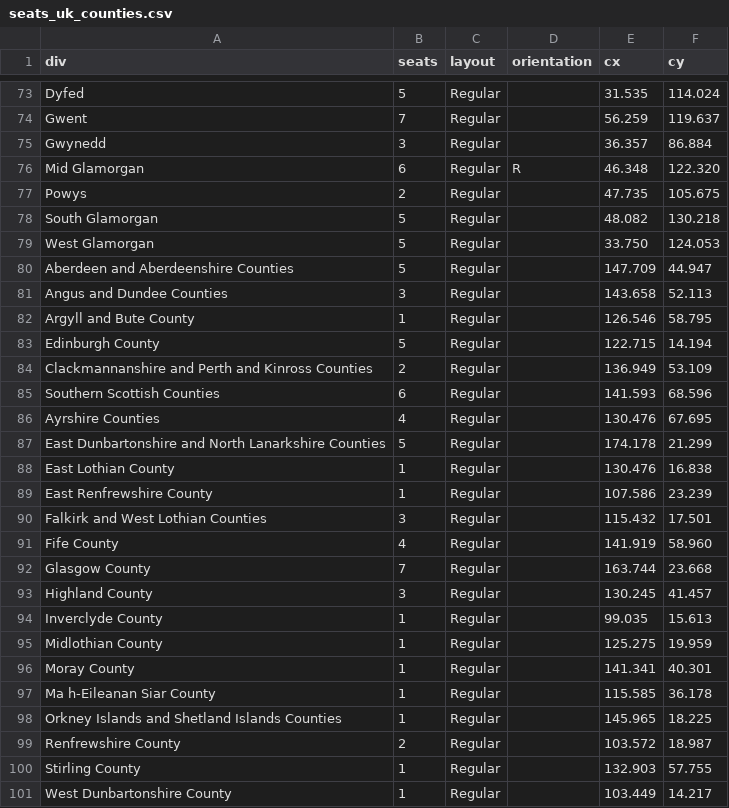
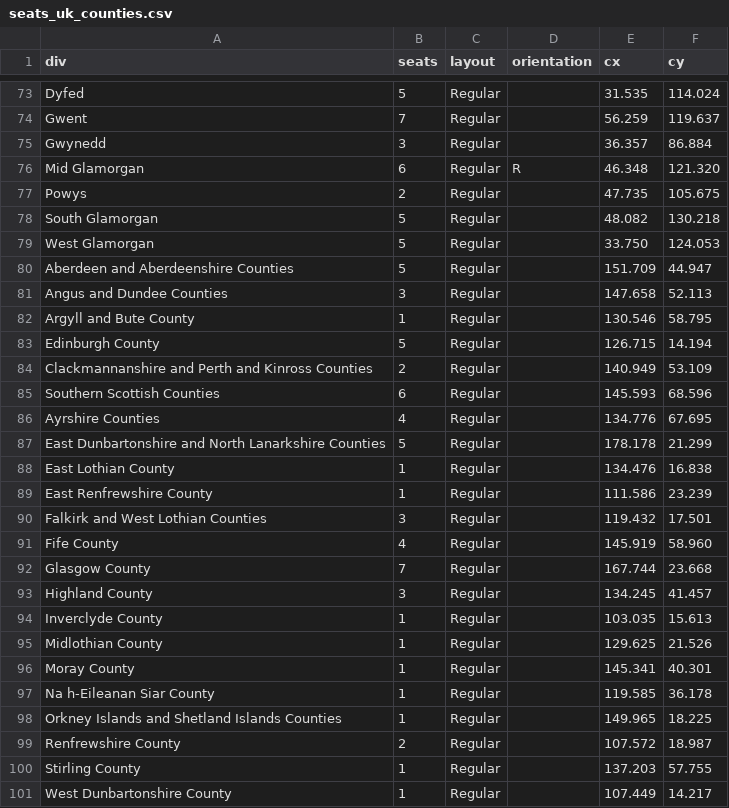
Before and after one commit to J-Rohault-dF/IPGM3-, a CSV file: data/seats_uk_counties.csv, drawn as a sheet; only a part is shown, gaps mark what is left out; the diff covers the shown part only.

```diff
--- a/data/seats_uk_counties.csv
+++ b/data/seats_uk_counties.csv
@@ -75,3 +75,3 @@ Gwent;7;Regular;;56.259;119.637
 Gwynedd;3;Regular;;36.357;86.884
-Mid Glamorgan;6;Regular;R;46.348;122.320
+Mid Glamorgan;6;Regular;R;46.348;121.320
 Powys;2;Regular;;47.735;105.675
@@ -79,23 +79,23 @@ South Glamorgan;5;Regular;;48.082;130.218
 West Glamorgan;5;Regular;;33.750;124.053
-Aberdeen and Aberdeenshire Counties;5;Regular;;147.709;44.947
-Angus and Dundee Counties;3;Regular;;143.658;52.113
-Argyll and Bute County;1;Regular;;126.546;58.795
-Edinburgh County;5;Regular;;122.715;14.194
-Clackmannanshire and Perth and Kinross Counties;2;Regular;;136.949;53.109
-Southern Scottish Counties;6;Regular;;141.593;68.596
-Ayrshire Counties;4;Regular;;130.476;67.695
-East Dunbartonshire and North Lanarkshire Counties;5;Regular;;174.178;21.299
-East Lothian County;1;Regular;;130.476;16.838
-East Renfrewshire County;1;Regular;;107.586;23.239
-Falkirk and West Lothian Counties;3;Regular;;115.432;17.501
-Fife County;4;Regular;;141.919;58.960
-Glasgow County;7;Regular;;163.744;23.668
-Highland County;3;Regular;;130.245;41.457
-Inverclyde County;1;Regular;;99.035;15.613
-Midlothian County;1;Regular;;125.275;19.959
-Moray County;1;Regular;;141.341;40.301
-Ma h-Eileanan Siar County;1;Regular;;115.585;36.178
-Orkney Islands and Shetland Islands Counties;1;Regular;;145.965;18.225
-Renfrewshire County;2;Regular;;103.572;18.987
-Stirling County;1;Regular;;132.903;57.755
-West Dunbartonshire County;1;Regular;;103.449;14.217
+Aberdeen and Aberdeenshire Counties;5;Regular;;151.709;44.947
+Angus and Dundee Counties;3;Regular;;147.658;52.113
+Argyll and Bute County;1;Regular;;130.546;58.795
+Edinburgh County;5;Regular;;126.715;14.194
+Clackmannanshire and Perth and Kinross Counties;2;Regular;;140.949;53.109
+Southern Scottish Counties;6;Regular;;145.593;68.596
+Ayrshire Counties;4;Regular;;134.776;67.695
+East Dunbartonshire and North Lanarkshire Counties;5;Regular;;178.178;21.299
+East Lothian County;1;Regular;;134.476;16.838
+East Renfrewshire County;1;Regular;;111.586;23.239
+Falkirk and West Lothian Counties;3;Regular;;119.432;17.501
+Fife County;4;Regular;;145.919;58.960
+Glasgow County;7;Regular;;167.744;23.668
+Highland County;3;Regular;;134.245;41.457
+Inverclyde County;1;Regular;;103.035;15.613
+Midlothian County;1;Regular;;129.625;21.526
+Moray County;1;Regular;;145.341;40.301
+Na h-Eileanan Siar County;1;Regular;;119.585;36.178
+Orkney Islands and Shetland Islands Counties;1;Regular;;149.965;18.225
+Renfrewshire County;2;Regular;;107.572;18.987
+Stirling County;1;Regular;;137.203;57.755
+West Dunbartonshire County;1;Regular;;107.449;14.217
```
Also changed, not shown: 11 edited cells elsewhere in this file, 4 other files.
